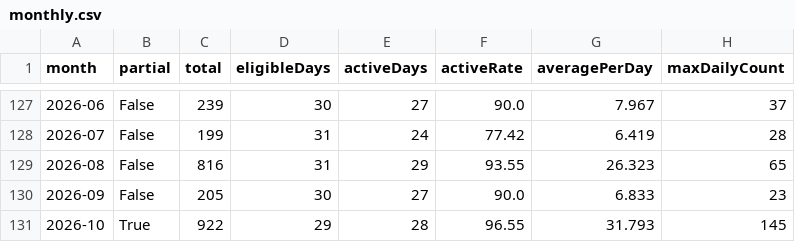
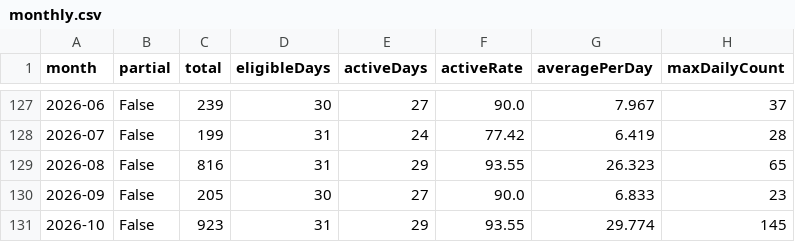
Before and after one commit to DaisukeDaisuke/DaisukeDaisuke, a CSV file: monthly.csv, drawn as a sheet; only a part is shown, gaps mark what is left out.

```diff
--- a/monthly.csv
+++ b/monthly.csv
@@ -130,2 +130,2 @@ month,partial,total,eligibleDays,activeDays,activeRate,averagePerDay,maxDailyCou
 2026-09,False,205,30,27,90.0,6.833,23
-2026-10,True,922,29,28,96.55,31.793,145
+2026-10,False,923,31,29,93.55,29.774,145
```
Also changed, not shown: daily.csv, yearly.csv, 32 other files.
